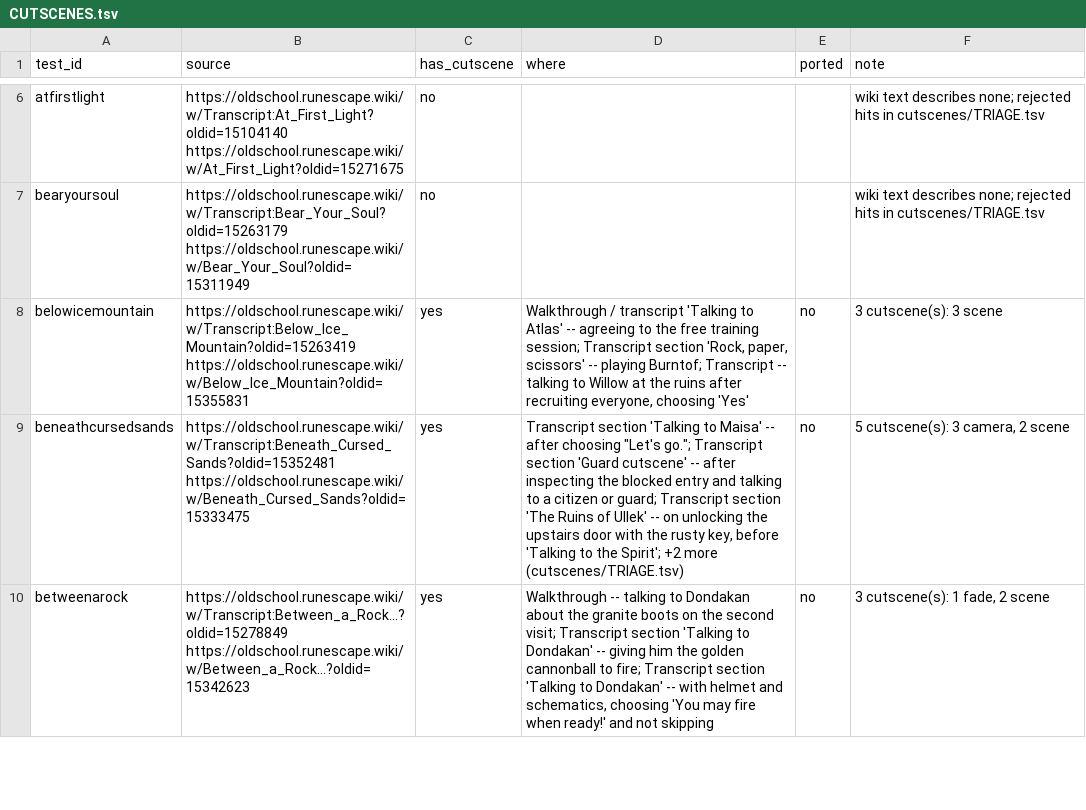
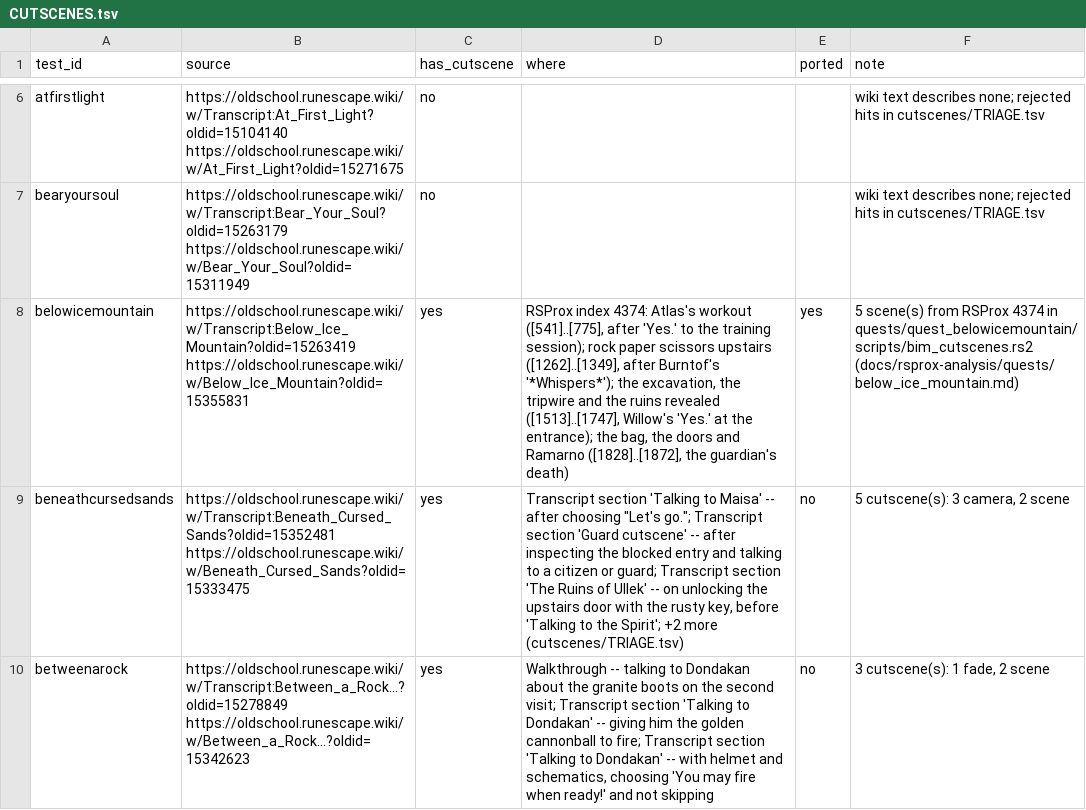
Before and after one commit to MRobertEvers/oldschool-clientc, a TSV file: docs/quests/CUTSCENES.tsv, drawn as a sheet; only a part is shown, gaps mark what is left out; the diff names each change by its address in the sheet, - before the commit and + after, or states it on an @@ line.

```diff
--- a/docs/quests/CUTSCENES.tsv
+++ b/docs/quests/CUTSCENES.tsv
-D8 (where): Walkthrough / transcript 'Talking to Atlas' -- agreeing to the free training session; Transcript section 'Rock, paper, scissors' -- playing Burntof; Transcript -- talking to Willow at the ruins after recruiting everyone, choosing 'Yes'
+D8 (where): RSProx index 4374: Atlas's workout ([541]..[775], after 'Yes.' to the training session); rock paper scissors upstairs ([1262]..[1349], after Burntof's '*Whispers*'); the excavation, the tripwire and the ruins revealed ([1513]..[1747], Willow's 'Yes.' at the entrance); the bag, the doors and Ramarno ([1828]..[1872], the guardian's death)
-E8 (ported): no
+E8 (ported): yes
-F8 (note): 3 cutscene(s): 3 scene
+F8 (note): 5 scene(s) from RSProx 4374 in quests/quest_belowicemountain/scripts/bim_cutscenes.rs2 (docs/rsprox-analysis/quests/below_ice_mountain.md)
```
Also changed, not shown: 2 other files.
